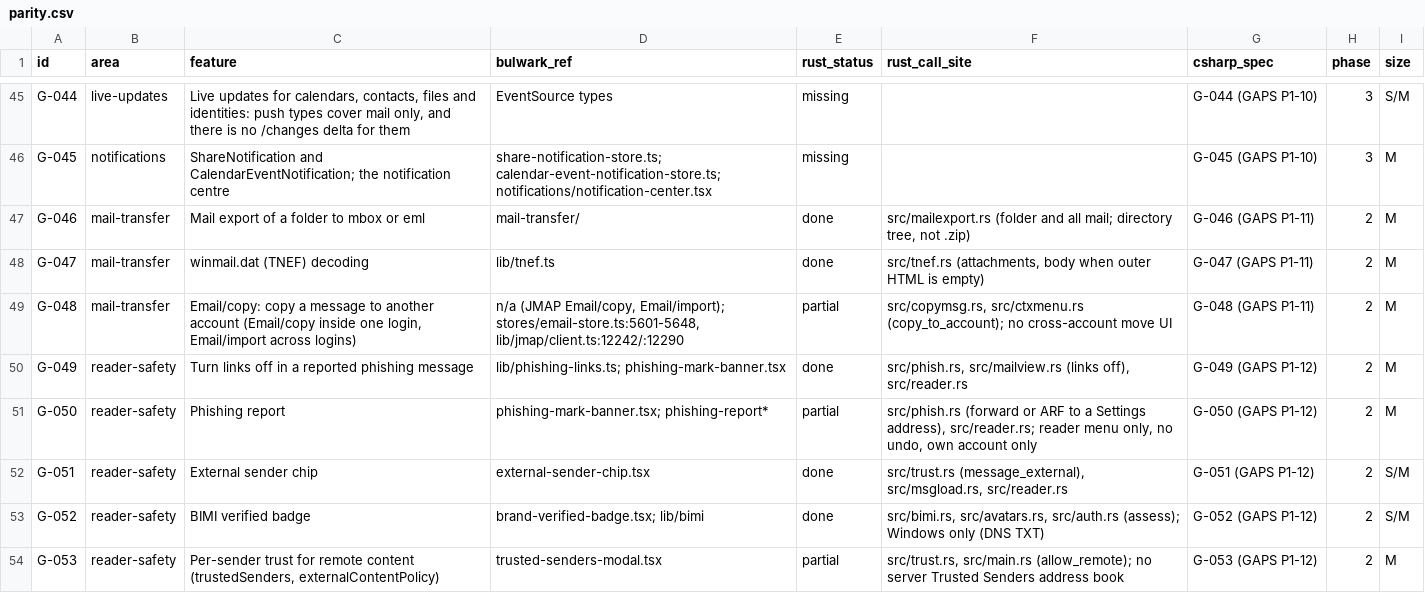
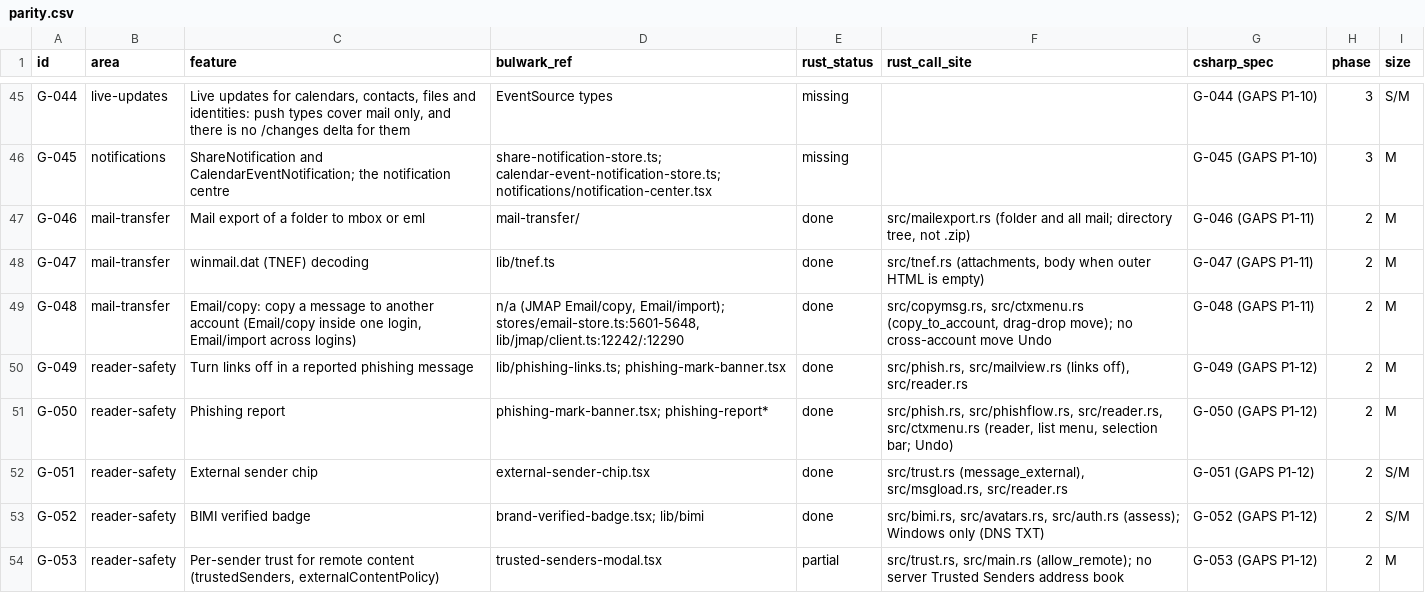
Before and after one commit to Kaan88/barbican, a CSV file: spec/parity.csv, drawn as a sheet; only a part is shown, gaps mark what is left out.

```diff
--- a/spec/parity.csv
+++ b/spec/parity.csv
@@ -48,5 +48,5 @@ G-046,mail-transfer,Mail export of a folder to mbox or eml,mail-transfer/,done,"
 G-047,mail-transfer,winmail.dat (TNEF) decoding,lib/tnef.ts,done,"src/tnef.rs (attachments, body when outer HTML is empty)",G-047 (GAPS P1-11),2,M
-G-048,mail-transfer,"Email/copy: copy a message to another account (Email/copy inside one login, Email/import across logins)","n/a (JMAP Email/copy, Email/import); stores/email-store.ts:5601-5648, lib/jmap/client.ts:12242/:12290",partial,"src/copymsg.rs, src/ctxmenu.rs (copy_to_account); no cross-account move UI",G-048 (GAPS P1-11),2,M
+G-048,mail-transfer,"Email/copy: copy a message to another account (Email/copy inside one login, Email/import across logins)","n/a (JMAP Email/copy, Email/import); stores/email-store.ts:5601-5648, lib/jmap/client.ts:12242/:12290",done,"src/copymsg.rs, src/ctxmenu.rs (copy_to_account, drag-drop move); no cross-account move Undo",G-048 (GAPS P1-11),2,M
 G-049,reader-safety,Turn links off in a reported phishing message,lib/phishing-links.ts; phishing-mark-banner.tsx,done,"src/phish.rs, src/mailview.rs (links off), src/reader.rs",G-049 (GAPS P1-12),2,M
-G-050,reader-safety,Phishing report,phishing-mark-banner.tsx; phishing-report*,partial,"src/phish.rs (forward or ARF to a Settings address), src/reader.rs; reader menu only, no undo, own account only",G-050 (GAPS P1-12),2,M
+G-050,reader-safety,Phishing report,phishing-mark-banner.tsx; phishing-report*,done,"src/phish.rs, src/phishflow.rs, src/reader.rs, src/ctxmenu.rs (reader, list menu, selection bar; Undo)",G-050 (GAPS P1-12),2,M
 G-051,reader-safety,External sender chip,external-sender-chip.tsx,done,"src/trust.rs (message_external), src/msgload.rs, src/reader.rs",G-051 (GAPS P1-12),2,S/M
```
